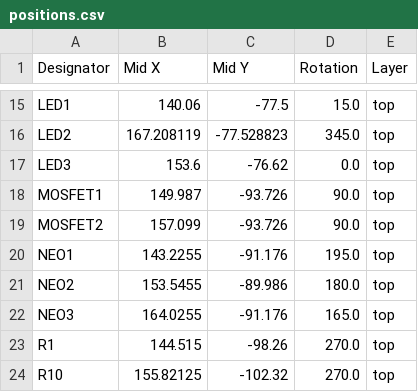
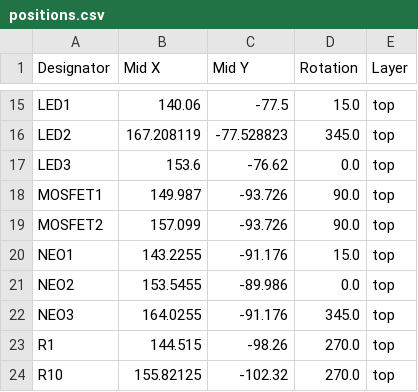
Before and after one commit to OPRobots/IRStart, a CSV file: pcb_files/Remote/gerbers/positions.csv, drawn as a sheet; only a part is shown, gaps mark what is left out.

```diff
--- a/pcb_files/Remote/gerbers/positions.csv
+++ b/pcb_files/Remote/gerbers/positions.csv
@@ -19,5 +19,5 @@ MOSFET1,149.987,-93.726,90.0,top
 MOSFET2,157.099,-93.726,90.0,top
-NEO1,143.2255,-91.176,195.0,top
-NEO2,153.5455,-89.986,180.0,top
-NEO3,164.0255,-91.176,165.0,top
+NEO1,143.2255,-91.176,15.0,top
+NEO2,153.5455,-89.986,0.0,top
+NEO3,164.0255,-91.176,345.0,top
 R1,144.515,-98.26,270.0,top
```
Also changed, not shown: 6 other files.
